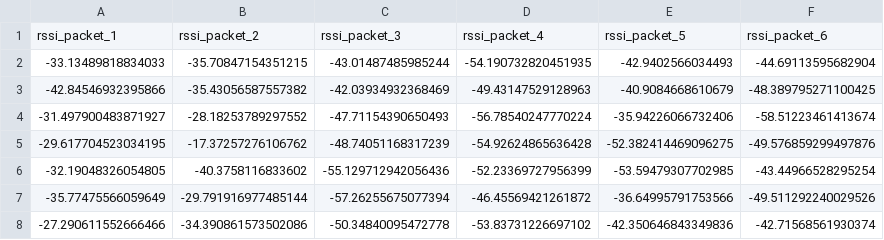
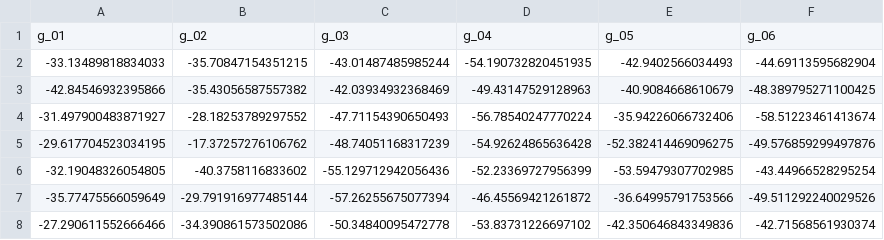
Before and after one commit to lbrenn03/NeRF2_Phase1, a CSV file: dev/python/features_rssi_averaged.csv, drawn as a sheet; only a part is shown; removed rows and columns are numbered as before the commit, all else as after; the diff names each change by its address in the sheet, - before the commit and + after, or states it on an @@ line.

Commit message:
Rename columns in features_rssi_averaged.csv
Updated column headers from rssi_packet_x to g_x.

```diff
--- a/dev/python/features_rssi_averaged.csv
+++ b/dev/python/features_rssi_averaged.csv
-row 1: rssi_packet_1 | rssi_packet_2 | rssi_packet_3 | rssi_packet_4 | rssi_packet_5 | rssi_packet_6
+row 1: g_01 | g_02 | g_03 | g_04 | g_05 | g_06
```
